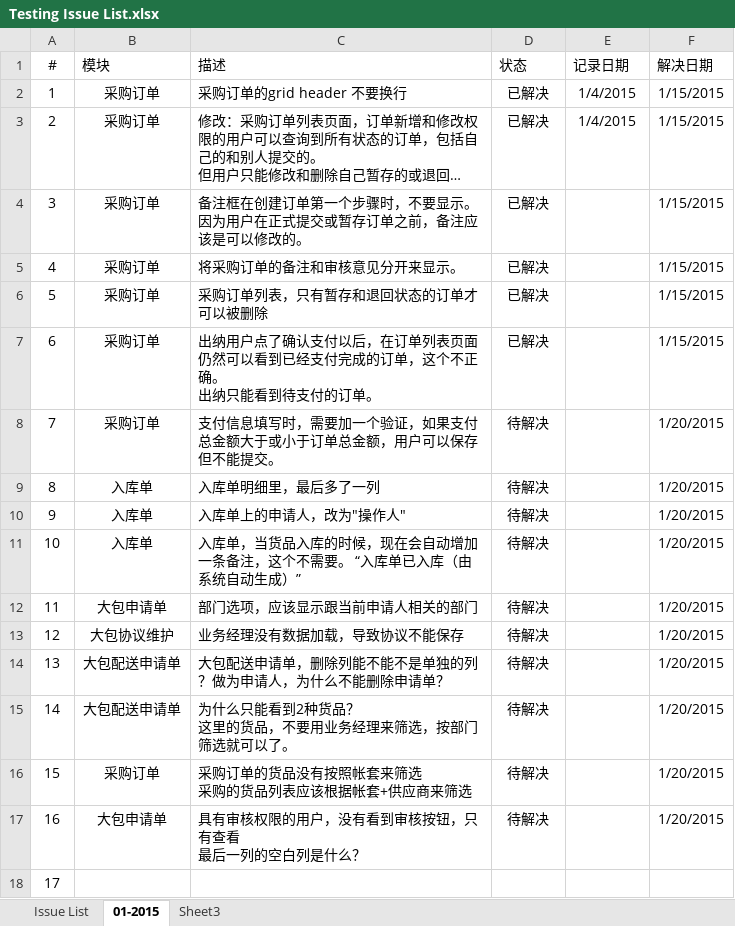
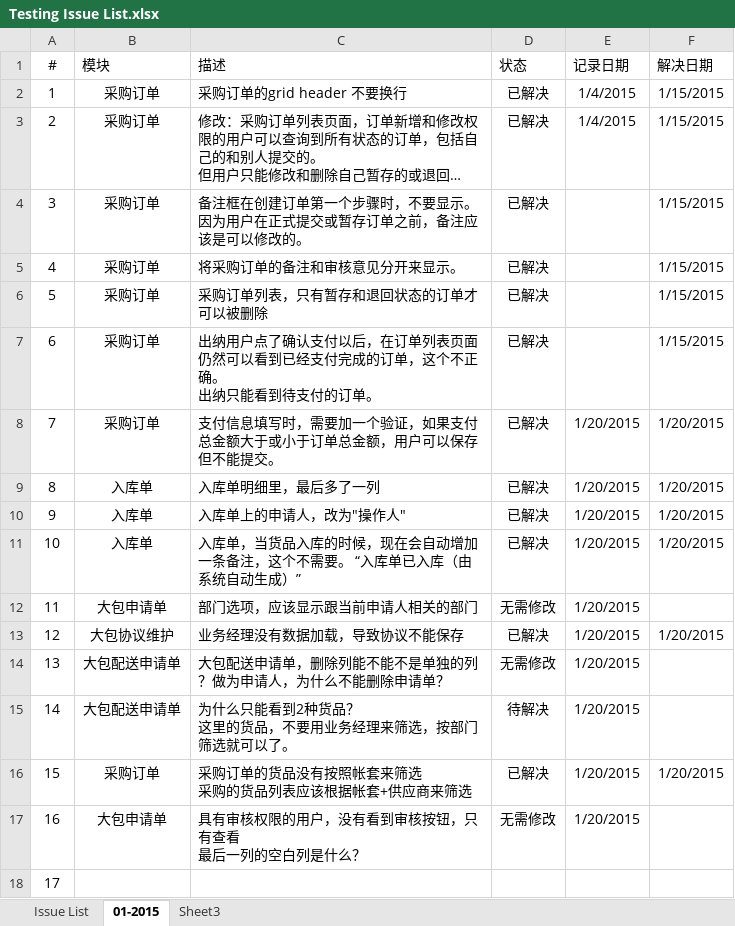
Before and after one commit to YinzhiWang/Zhongding, an Excel workbook: Docs/Testing Issue List.xlsx, sheet 01-2015, drawn as a sheet; long unchanged cells end in …; values as stored, in another font and other column widths than the file's, no borders; charts and pictures not drawn; the diff names each change by its address in the sheet, - before the commit and + after, or states it on an @@ line.

Commit message:
Update issue list excel

```diff
--- a/Docs/Testing Issue List.xlsx (sheet 01-2015)
+++ b/Docs/Testing Issue List.xlsx (sheet 01-2015)
-D8:D11 (状态): 待解决
+D8:D11 (状态): 已解决
-E8:E17 (记录日期): (empty)
+E8:E17 (记录日期): 1/20/2015
-D12 (状态): 待解决
+D12 (状态): 无需修改
-F12 (解决日期): 1/20/2015
+F12 (解决日期): (empty)
-D13 (状态): 待解决
+D13 (状态): 已解决
-D14 (状态): 待解决
+D14 (状态): 无需修改
-F14:F15 (解决日期): 1/20/2015
+F14:F15 (解决日期): (empty)
-D16 (状态): 待解决
+D16 (状态): 已解决
-D17 (状态): 待解决
+D17 (状态): 无需修改
-F17 (解决日期): 1/20/2015
+F17 (解决日期): (empty)
```
